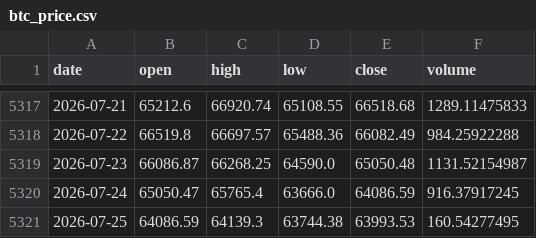
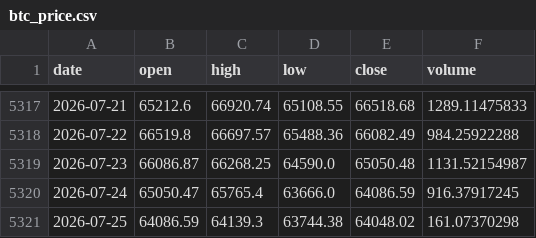
Before and after one commit to brguih/BTC-INDEX, a CSV file: data/cache/btc_price.csv, drawn as a sheet; only a part is shown, gaps mark what is left out.

```diff
--- a/data/cache/btc_price.csv
+++ b/data/cache/btc_price.csv
@@ -5320,2 +5320,2 @@ date,open,high,low,close,volume
 2026-07-24,65050.47,65765.4,63666.0,64086.59,916.37917245
-2026-07-25,64086.59,64139.3,63744.38,63993.53,160.54277495
+2026-07-25,64086.59,64139.3,63744.38,64048.02,161.07370298
```
